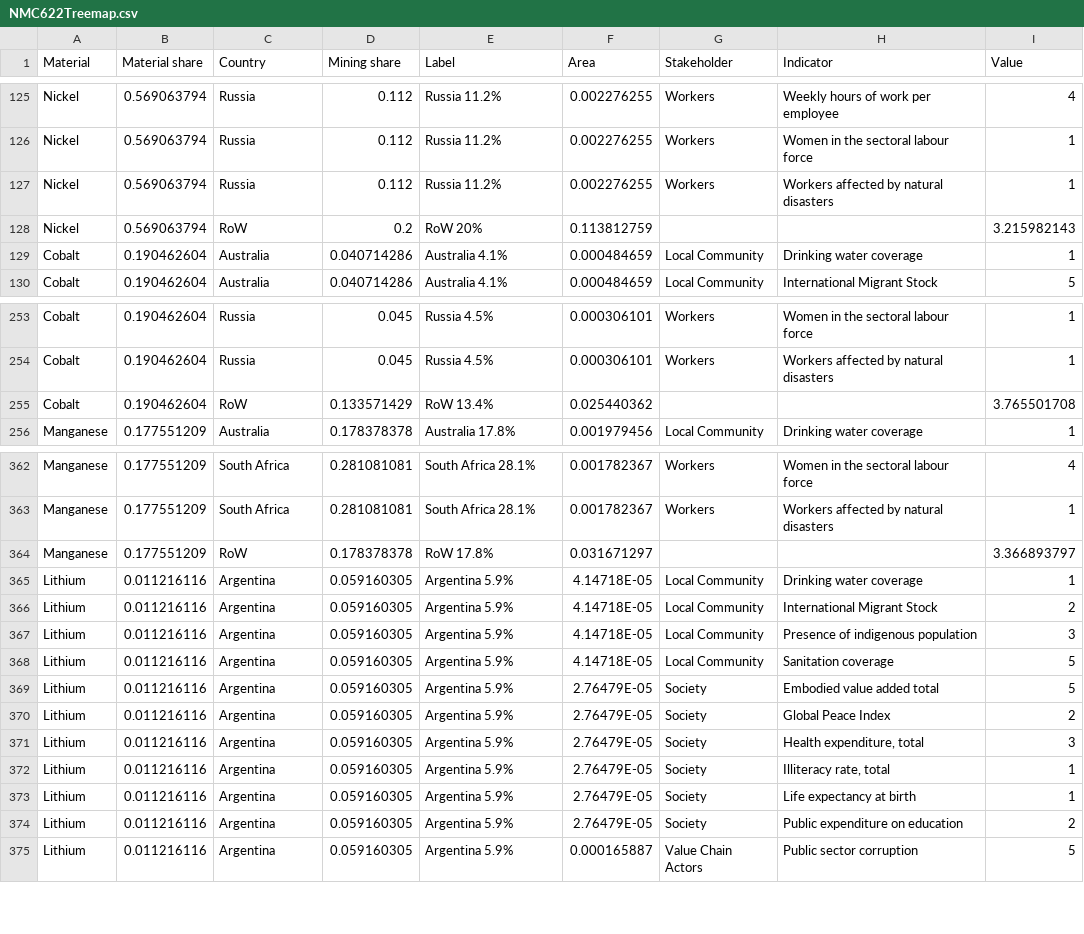
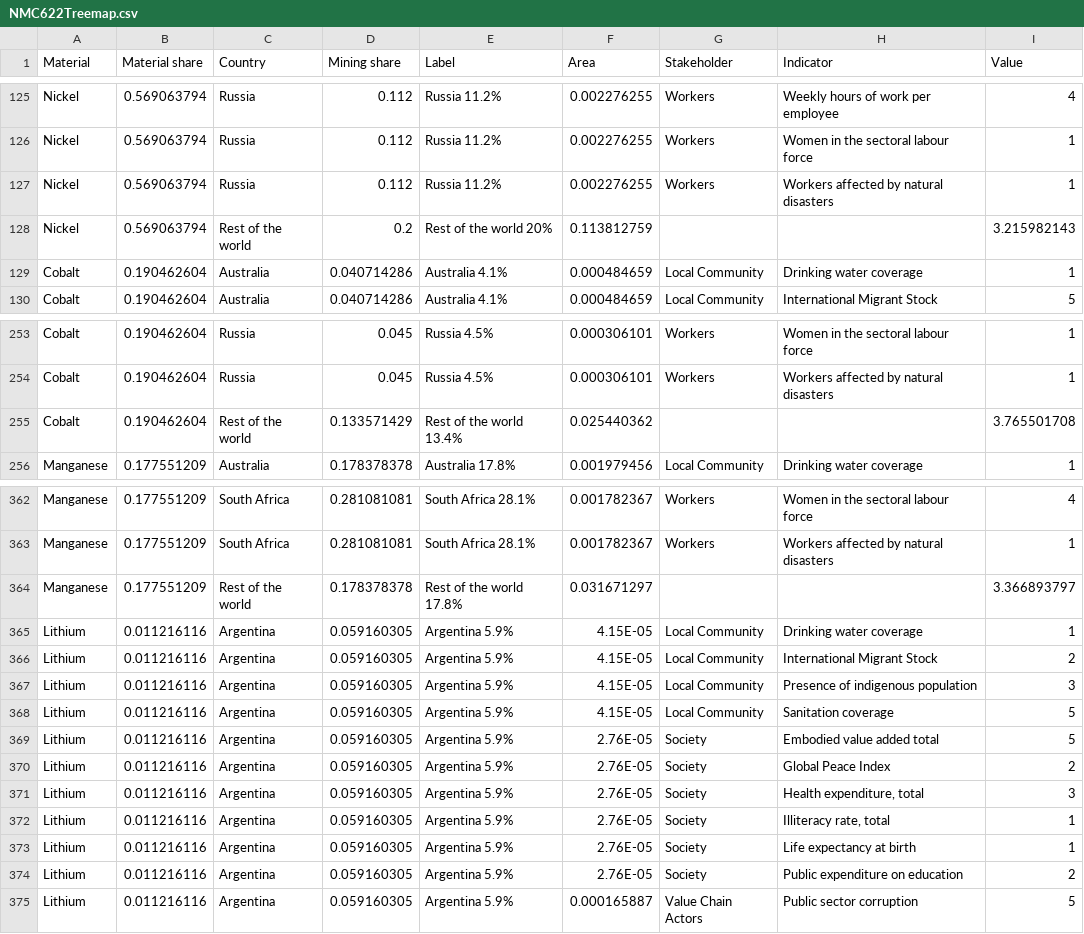
Before and after one commit to maevaphi/SocialTreemapStreamlit, a CSV file: NMC622Treemap.csv, drawn as a sheet; only a part is shown, gaps mark what is left out; the diff covers the shown part only.

```diff
--- a/NMC622Treemap.csv
+++ b/NMC622Treemap.csv
@@ -127,3 +127,3 @@ Nickel,0.569063794,Russia,0.112,Russia 11.2%,0.002276255,Workers,Women in the se
 Nickel,0.569063794,Russia,0.112,Russia 11.2%,0.002276255,Workers,Workers affected by natural disasters,1
-Nickel,0.569063794,RoW,0.2,RoW 20%,0.113812759,,,3.215982143
+Nickel,0.569063794,Rest of the world,0.2,Rest of the world 20%,0.113812759,,,3.215982143
 Cobalt,0.190462604,Australia,0.040714286,Australia 4.1%,0.000484659,Local Community,Drinking water coverage,1
@@ -254,3 +254,3 @@ Cobalt,0.190462604,Russia,0.045,Russia 4.5%,0.000306101,Workers,Women in the sec
 Cobalt,0.190462604,Russia,0.045,Russia 4.5%,0.000306101,Workers,Workers affected by natural disasters,1
-Cobalt,0.190462604,RoW,0.133571429,RoW 13.4%,0.025440362,,,3.765501708
+Cobalt,0.190462604,Rest of the world,0.133571429,Rest of the world 13.4%,0.025440362,,,3.765501708
 Manganese,0.177551209,Australia,0.178378378,Australia 17.8%,0.001979456,Local Community,Drinking water coverage,1
@@ -363,13 +363,13 @@ Manganese,0.177551209,South Africa,0.281081081,South Africa 28.1%,0.001782367,Wo
 Manganese,0.177551209,South Africa,0.281081081,South Africa 28.1%,0.001782367,Workers,Workers affected by natural disasters,1
-Manganese,0.177551209,RoW,0.178378378,RoW 17.8%,0.031671297,,,3.366893797
-Lithium,0.011216116,Argentina,0.059160305,Argentina 5.9%,4.14718E-05,Local Community,Drinking water coverage,1
-Lithium,0.011216116,Argentina,0.059160305,Argentina 5.9%,4.14718E-05,Local Community,International Migrant Stock,2
-Lithium,0.011216116,Argentina,0.059160305,Argentina 5.9%,4.14718E-05,Local Community,Presence of indigenous population,3
-Lithium,0.011216116,Argentina,0.059160305,Argentina 5.9%,4.14718E-05,Local Community,Sanitation coverage,5
-Lithium,0.011216116,Argentina,0.059160305,Argentina 5.9%,2.76479E-05,Society,Embodied value added total,5
-Lithium,0.011216116,Argentina,0.059160305,Argentina 5.9%,2.76479E-05,Society,Global Peace Index,2
-Lithium,0.011216116,Argentina,0.059160305,Argentina 5.9%,2.76479E-05,Society,"Health expenditure, total",3
-Lithium,0.011216116,Argentina,0.059160305,Argentina 5.9%,2.76479E-05,Society,"Illiteracy rate, total",1
-Lithium,0.011216116,Argentina,0.059160305,Argentina 5.9%,2.76479E-05,Society,Life expectancy at birth,1
-Lithium,0.011216116,Argentina,0.059160305,Argentina 5.9%,2.76479E-05,Society,Public expenditure on education,2
+Manganese,0.177551209,Rest of the world,0.178378378,Rest of the world 17.8%,0.031671297,,,3.366893797
+Lithium,0.011216116,Argentina,0.059160305,Argentina 5.9%,4.15E-05,Local Community,Drinking water coverage,1
+Lithium,0.011216116,Argentina,0.059160305,Argentina 5.9%,4.15E-05,Local Community,International Migrant Stock,2
+Lithium,0.011216116,Argentina,0.059160305,Argentina 5.9%,4.15E-05,Local Community,Presence of indigenous population,3
+Lithium,0.011216116,Argentina,0.059160305,Argentina 5.9%,4.15E-05,Local Community,Sanitation coverage,5
+Lithium,0.011216116,Argentina,0.059160305,Argentina 5.9%,2.76E-05,Society,Embodied value added total,5
+Lithium,0.011216116,Argentina,0.059160305,Argentina 5.9%,2.76E-05,Society,Global Peace Index,2
+Lithium,0.011216116,Argentina,0.059160305,Argentina 5.9%,2.76E-05,Society,"Health expenditure, total",3
+Lithium,0.011216116,Argentina,0.059160305,Argentina 5.9%,2.76E-05,Society,"Illiteracy rate, total",1
+Lithium,0.011216116,Argentina,0.059160305,Argentina 5.9%,2.76E-05,Society,Life expectancy at birth,1
+Lithium,0.011216116,Argentina,0.059160305,Argentina 5.9%,2.76E-05,Society,Public expenditure on education,2
 Lithium,0.011216116,Argentina,0.059160305,Argentina 5.9%,0.000165887,Value Chain Actors,Public sector corruption,5
```
Also changed, not shown: 26 edited cells elsewhere in this file, LNMOTreemap.csv, NMC811Treemap.csv.
